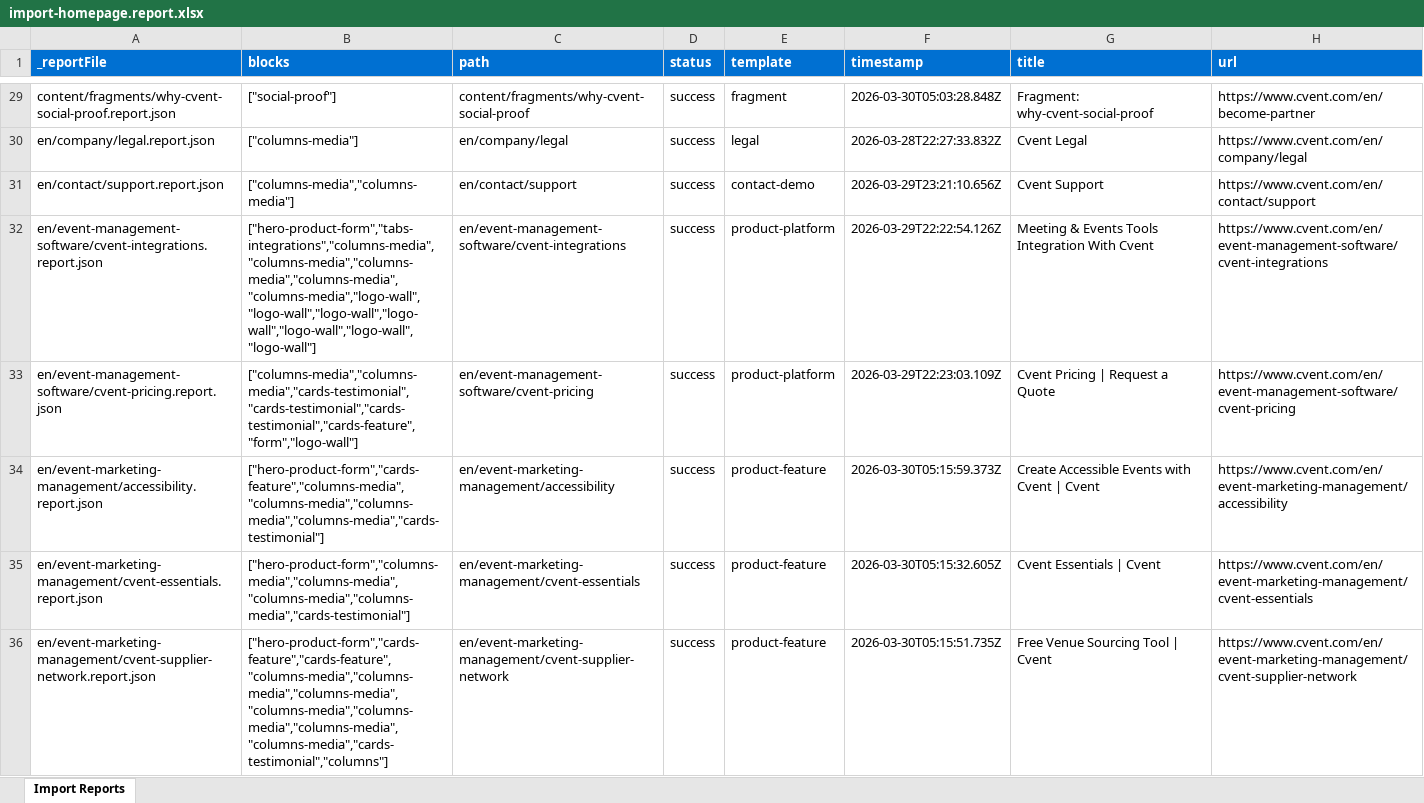
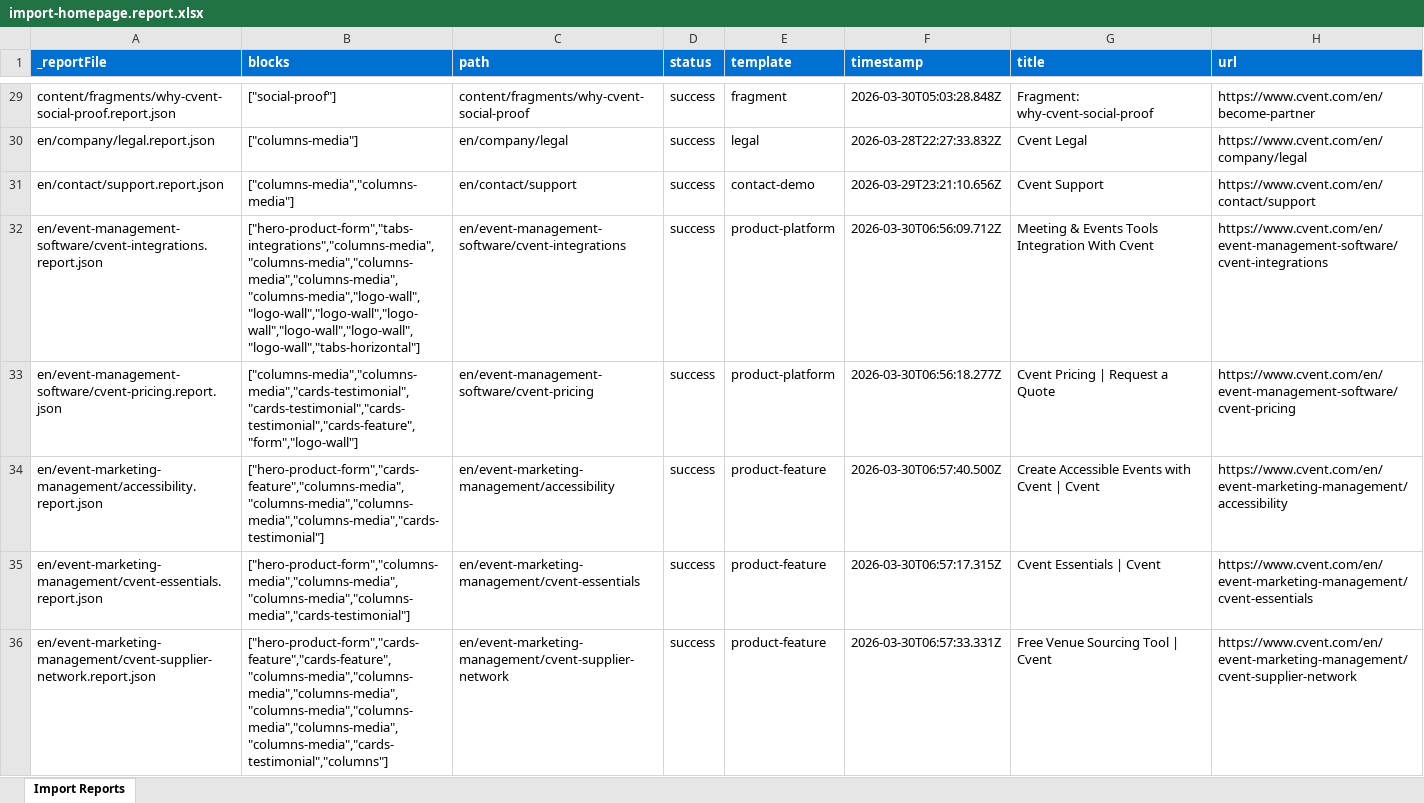
Before and after one commit to ajaniadobe/cvent-da-demo, an Excel workbook: tools/importer/reports/import-homepage.report.xlsx, sheet Import Reports, drawn as a sheet; only a part is shown, gaps mark what is left out; values as stored, in another font and other column widths than the file's, no borders; the diff covers the shown part only; the diff names each change by its address in the sheet, - before the commit and + after, or states it on an @@ line.

```diff
--- a/tools/importer/reports/import-homepage.report.xlsx (sheet Import Reports)
+++ b/tools/importer/reports/import-homepage.report.xlsx (sheet Import Reports)
-B32 (blocks): ["hero-product-form","tabs-integrations","columns-media","columns-media","columns-media","columns-media","columns-media","logo-wall","logo-wall","logo-wall","logo-wall","logo-wall","logo-wall","logo-wall"]
+B32 (blocks): ["hero-product-form","tabs-integrations","columns-media","columns-media","columns-media","columns-media","columns-media","logo-wall","logo-wall","logo-wall","logo-wall","logo-wall","logo-wall","logo-wall","tabs-horizontal"]
-F32 (timestamp): 2026-03-29T22:22:54.126Z
+F32 (timestamp): 2026-03-30T06:56:09.712Z
-F33 (timestamp): 2026-03-29T22:23:03.109Z
+F33 (timestamp): 2026-03-30T06:56:18.277Z
-F34 (timestamp): 2026-03-30T05:15:59.373Z
+F34 (timestamp): 2026-03-30T06:57:40.500Z
-F35 (timestamp): 2026-03-30T05:15:32.605Z
+F35 (timestamp): 2026-03-30T06:57:17.315Z
-F36 (timestamp): 2026-03-30T05:15:51.735Z
+F36 (timestamp): 2026-03-30T06:57:33.331Z
```
Also changed, not shown: 31 edited cells elsewhere in this sheet, 4 other files.
